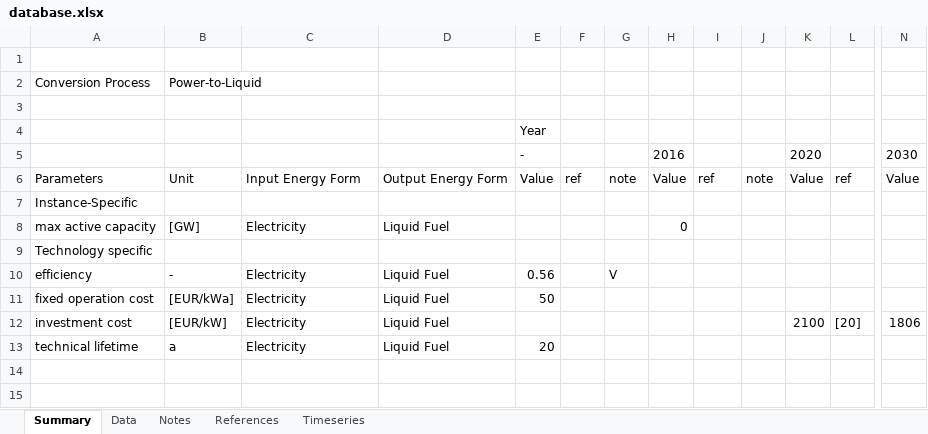
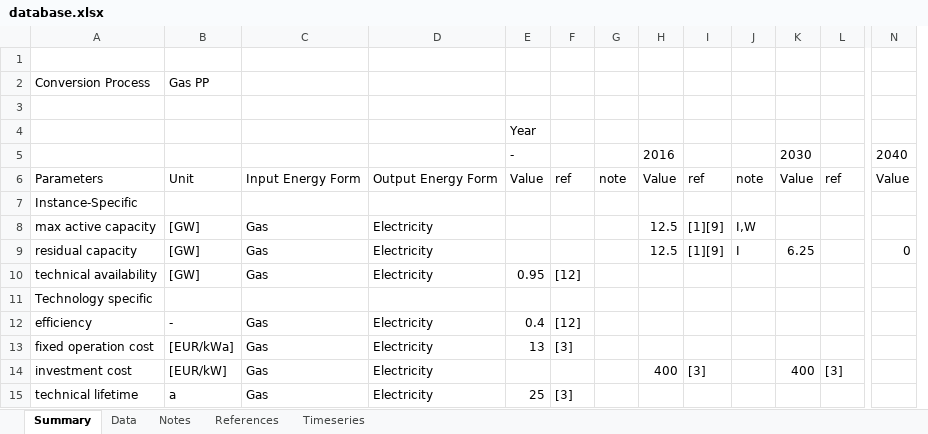
Before and after one commit to OCGModel/OCGModel, an Excel workbook: database/database.xlsx, sheet Summary, drawn as a sheet; only a part is shown, gaps mark what is left out; values as stored, in another font and other column widths than the file's, no borders; removed rows and columns are numbered as before the commit, all else as after; rows hold the shown columns only; the diff names each change by its address in the sheet, - before the commit and + after, or states it on an @@ line.

```diff
--- a/database/database.xlsx (sheet Summary)
+++ b/database/database.xlsx (sheet Summary)
+column C, rows 6-8: Input Energy Form |  | Gas; rows 12-13: Gas | Gas; row 15: Gas
-column D, rows 6-11: Output Energy Form |  | Liquid Fuel |  | Liquid Fuel | Liquid Fuel; row 13: Liquid Fuel
-B2: Power-to-Liquid
+B2: Gas PP
-K5: 2020
+K5: 2030
-N5: 2030
+N5: 2040
-D6: Input Energy Form
+D6: Output Energy Form
-H8: 0
+H8: 12.5
-I8: (empty)
+I8: [1][9]
-J8: (empty)
+J8: I,W
+row 9: residual capacity | [GW] | Gas | Electricity |  |  |  | 12.5 | [1][9] | I | 6.25 |  | 0
+row 10: technical availability | [GW] | Gas | Electricity | 0.95 | [12]
-E12: 0.56
+E12: 0.4
-F12: (empty)
+F12: [12]
-G12: V
+G12: (empty)
-E13: 50
+E13: 13
-F13: (empty)
+F13: [3]
-row 12: investment cost | [EUR/kW] | Electricity | Liquid Fuel |  |  |  |  |  |  | 2100 | [20] | 1806
+row 14: investment cost | [EUR/kW] | Gas | Electricity |  |  |  | 400 | [3] |  | 400 | [3]
-E15: 20
+E15: 25
-F15: (empty)
+F15: [3]
```
Also changed, not shown: sheet References, 5 other files.
